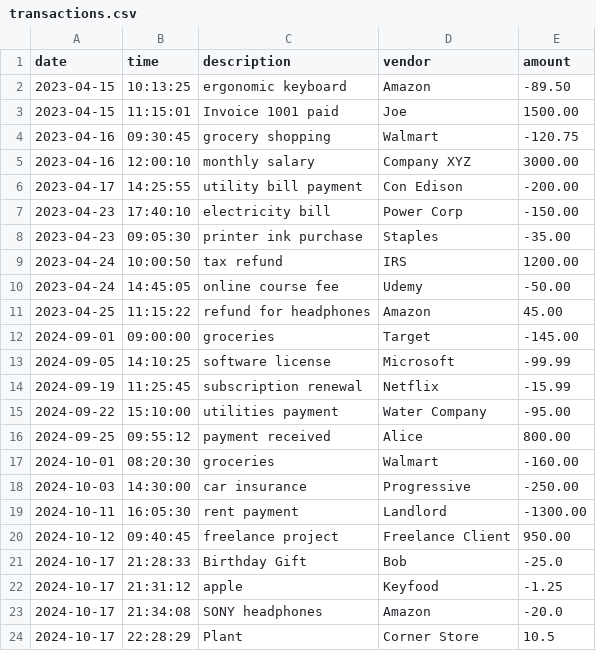
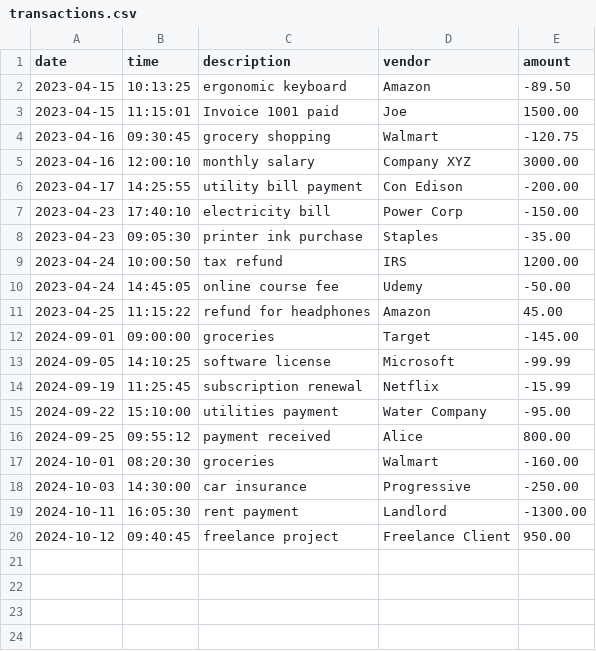
Before and after one commit to YearUp-sharianakram/AccountingLedgerApp, a CSV file: transactions.csv, drawn as a sheet; the diff names each change by its address in the sheet, - before the commit and + after, or states it on an @@ line.

```diff
--- a/transactions.csv
+++ b/transactions.csv
-row 21: 2024-10-17 | 21:28:33 | Birthday Gift | Bob | -25.0
-row 22: 2024-10-17 | 21:31:12 | apple | Keyfood | -1.25
-row 23: 2024-10-17 | 21:34:08 | SONY headphones | Amazon | -20.0
-row 24: 2024-10-17 | 22:28:29 | Plant | Corner Store | 10.5
```
Also changed, not shown: 1 other file.
